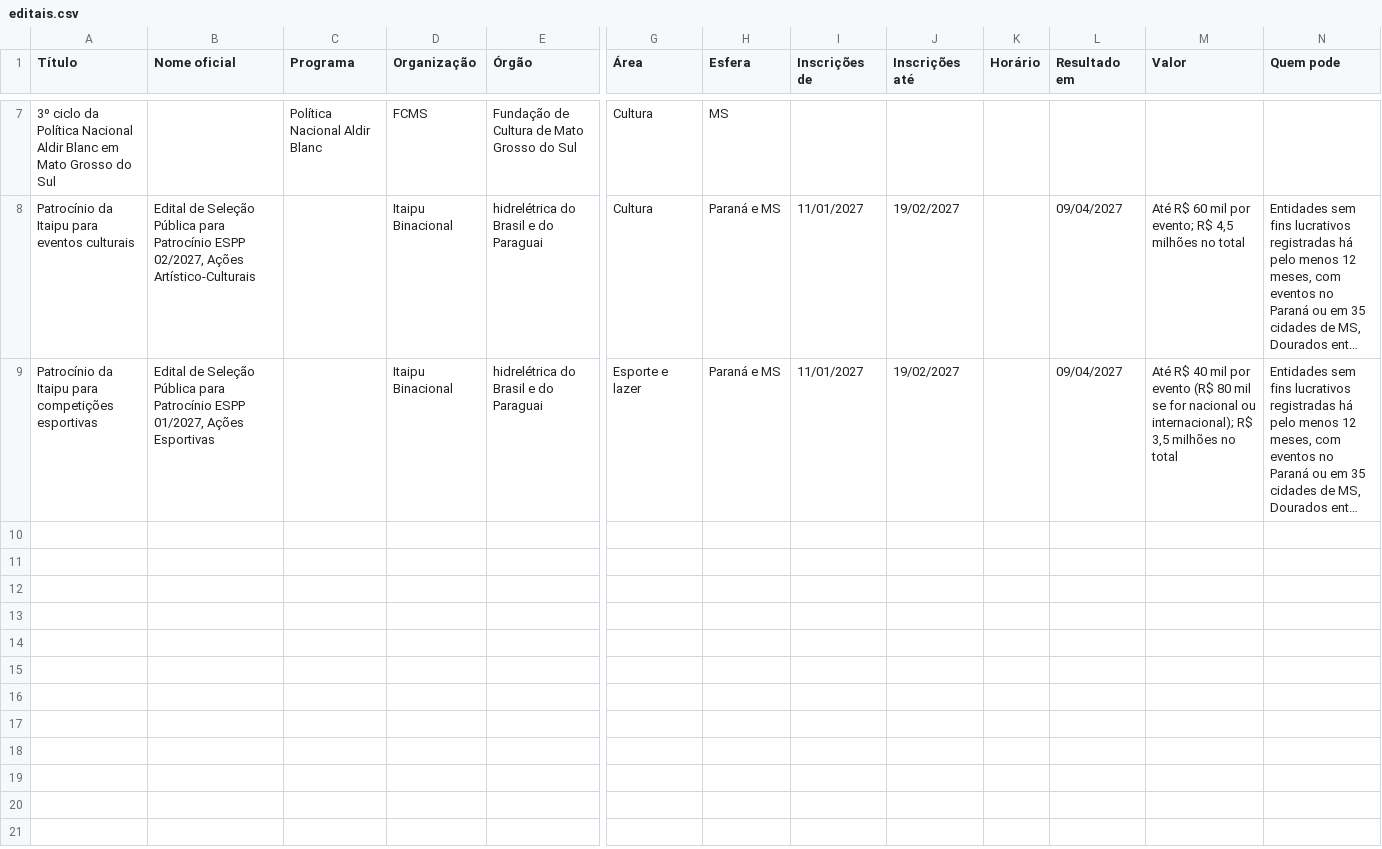
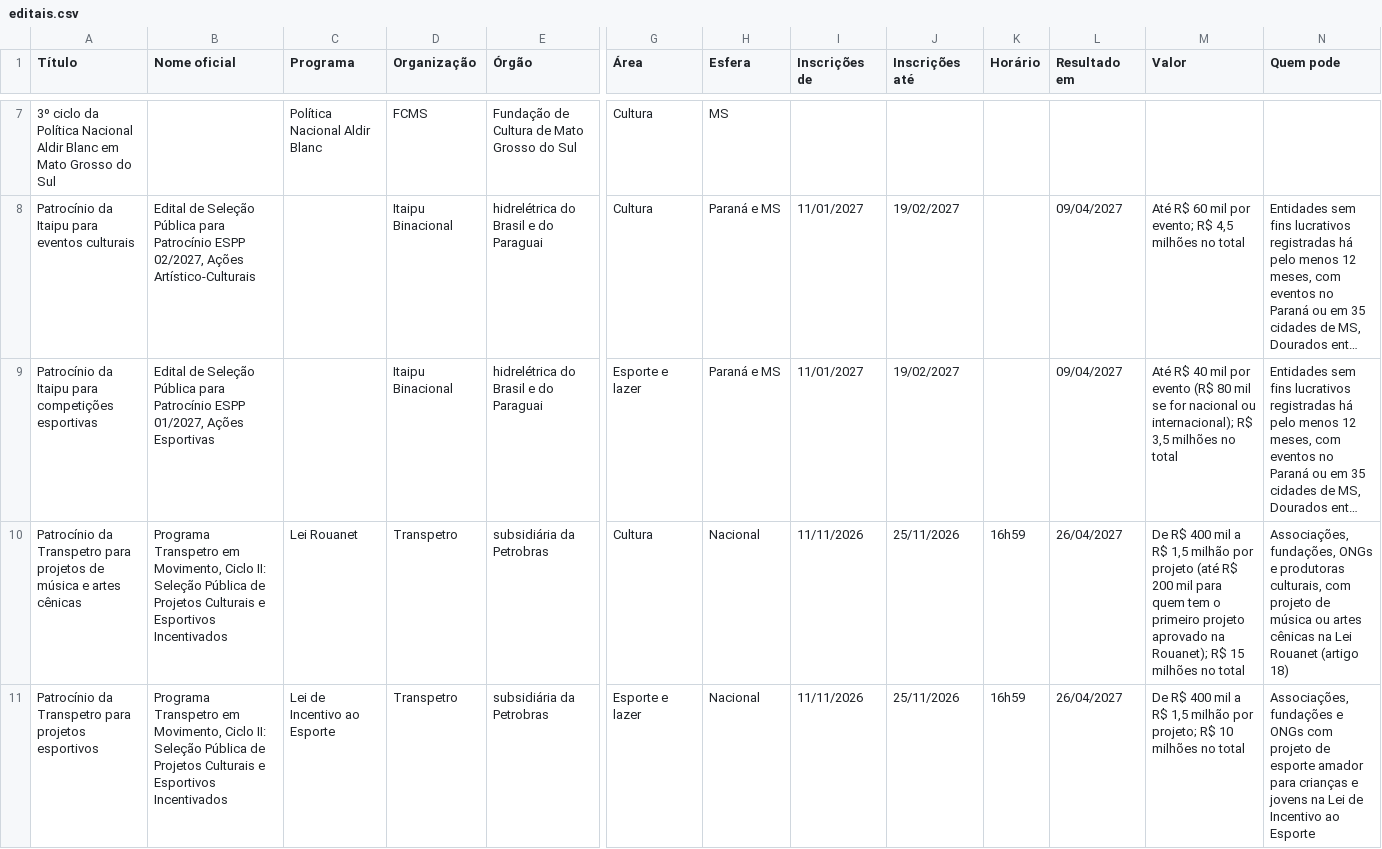
Before and after one commit to luizcarlos1405/nos, a CSV file: data/editais.csv, drawn as a sheet; only a part is shown, gaps mark what is left out; long unchanged cells end in …; rows hold the shown columns only; the diff names each change by its address in the sheet, - before the commit and + after, or states it on an @@ line.

Commit message:
Editais: Transpetro em Movimento, culture and sport, closing today at 16h59
The Transpetro's sponsorship call for projects already approved under
the Lei Rouanet (music and performing arts) or the Lei de Incentivo ao
Esporte (amateur sport for children and young people), from 11/11 to
25/11/2026 at 17h59 Brasília time (items 7.2 and 13.1 of its rules).

```diff
--- a/data/editais.csv
+++ b/data/editais.csv
+row 10: Patrocínio da Transpetro para projetos de música e artes cênicas | Programa Transpetro em Movimento, Ciclo II: Seleção Pública de Projetos Culturais e Esportivos Incentivados | Lei Rouanet | Transpetro | subsidiária da Petrobras | Cultura | Nacional | 11/11/2026 | 25/11/2026 | 16h59 | 26/04/2027 | De R$ 400 mil a R$ 1,5 milhão por projeto (até R$ 200 mil para quem tem o primeiro projeto aprovado na Rouanet); R$ 15 milhões no total | Associações, fundações, ONGs e produtoras culturais, com projeto de música ou artes cênicas na Lei Rouanet (artigo 18)
+row 11: Patrocínio da Transpetro para projetos esportivos | Programa Transpetro em Movimento, Ciclo II: Seleção Pública de Projetos Culturais e Esportivos Incentivados | Lei de Incentivo ao Esporte | Transpetro | subsidiária da Petrobras | Esporte e lazer | Nacional | 11/11/2026 | 25/11/2026 | 16h59 | 26/04/2027 | De R$ 400 mil a R$ 1,5 milhão por projeto; R$ 10 milhões no total | Associações, fundações e ONGs com projeto de esporte amador para crianças e jovens na Lei de Incentivo ao Esporte
```
